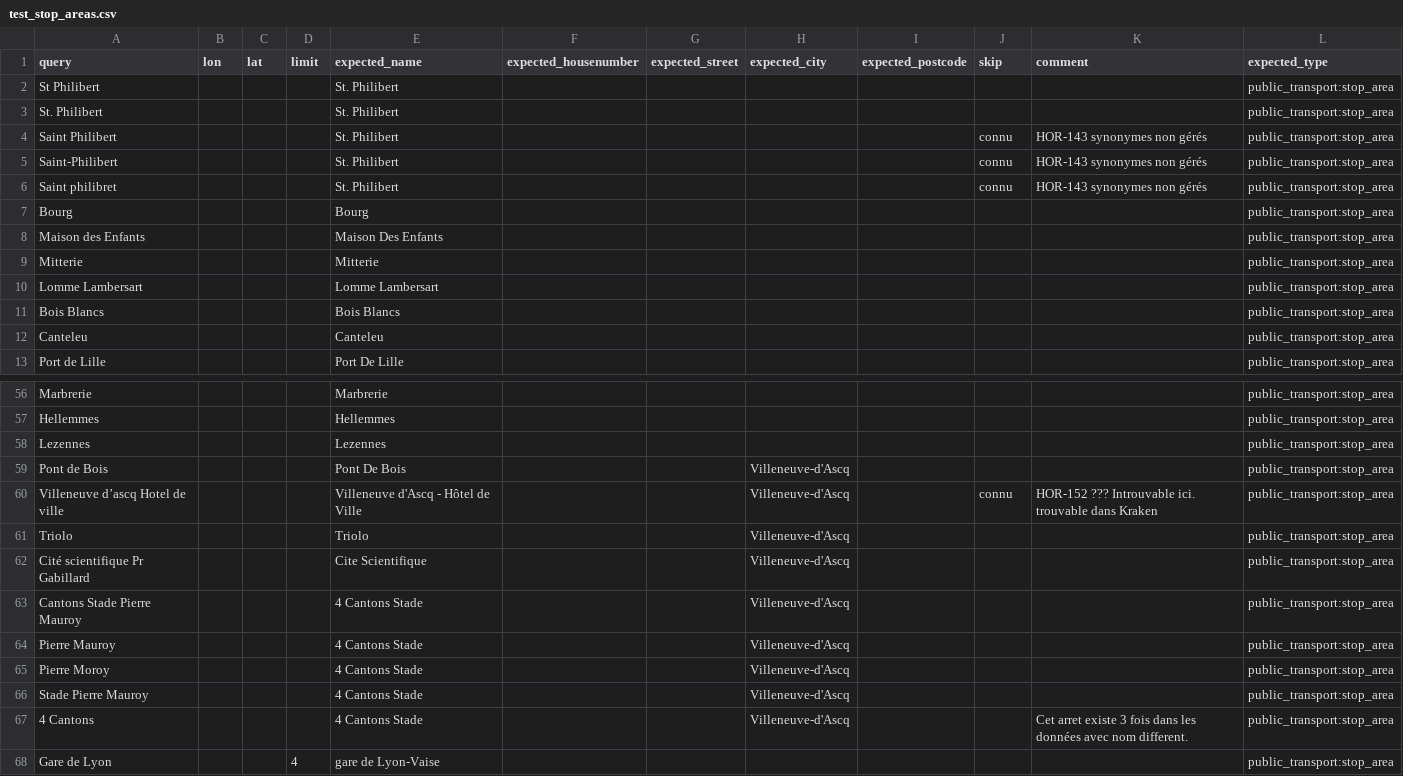
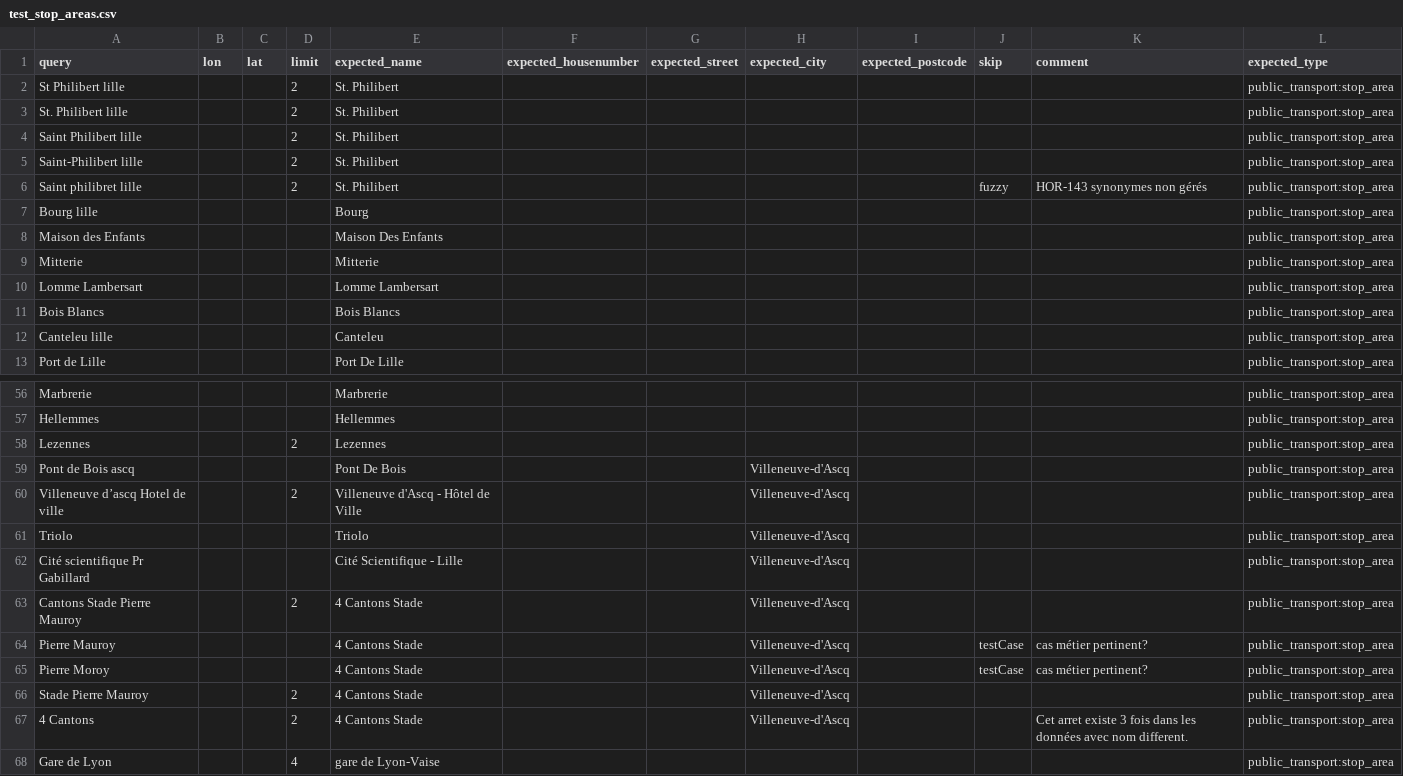
Before and after one commit to hove-io/geocoder-tester, a CSV file: geocoder_tester/world/france/nordpasdecalais/test_stop_areas.csv, drawn as a sheet; only a part is shown, gaps mark what is left out; the diff covers the shown part only.

Commit message:
Only for ctp fork - corrections on npdc stop_areas - stop_area list from Lille coordinates

```diff
--- a/geocoder_tester/world/france/nordpasdecalais/test_stop_areas.csv
+++ b/geocoder_tester/world/france/nordpasdecalais/test_stop_areas.csv
@@ -1,8 +1,8 @@
 query,lon,lat,limit,expected_name,expected_housenumber,expected_street,expected_city,expected_postcode,skip,comment,expected_type
-St Philibert,,,,St. Philibert,,,,,,,public_transport:stop_area
-St. Philibert,,,,St. Philibert,,,,,,,public_transport:stop_area
-Saint Philibert,,,,St. Philibert,,,,,connu,HOR-143 synonymes non gérés,public_transport:stop_area
-Saint-Philibert,,,,St. Philibert,,,,,connu,HOR-143 synonymes non gérés,public_transport:stop_area
-Saint philibret,,,,St. Philibert,,,,,connu,HOR-143 synonymes non gérés,public_transport:stop_area
-Bourg,,,,Bourg,,,,,,,public_transport:stop_area
+St Philibert lille,,,2,St. Philibert,,,,,,,public_transport:stop_area
+St. Philibert lille,,,2,St. Philibert,,,,,,,public_transport:stop_area
+Saint Philibert lille,,,2,St. Philibert,,,,,,,public_transport:stop_area
+Saint-Philibert lille,,,2,St. Philibert,,,,,,,public_transport:stop_area
+Saint philibret lille,,,2,St. Philibert,,,,,fuzzy,HOR-143 synonymes non gérés,public_transport:stop_area
+Bourg lille,,,,Bourg,,,,,,,public_transport:stop_area
 Maison des Enfants,,,,Maison Des Enfants,,,,,,,public_transport:stop_area
@@ -11,3 +11,3 @@ Lomme Lambersart,,,,Lomme Lambersart,,,,,,,public_transport:stop_area
 Bois Blancs,,,,Bois Blancs,,,,,,,public_transport:stop_area
-Canteleu,,,,Canteleu,,,,,,,public_transport:stop_area
+Canteleu lille,,,,Canteleu,,,,,,,public_transport:stop_area
 Port de Lille,,,,Port De Lille,,,,,,,public_transport:stop_area
@@ -57,12 +57,12 @@ Marbrerie,,,,Marbrerie,,,,,,,public_transport:stop_area
 Hellemmes,,,,Hellemmes,,,,,,,public_transport:stop_area
-Lezennes,,,,Lezennes,,,,,,,public_transport:stop_area
-Pont de Bois,,,,Pont De Bois,,,Villeneuve-d'Ascq,,,,public_transport:stop_area
-Villeneuve d’ascq Hotel de ville,,,,Villeneuve d'Ascq - Hôtel de Ville,,,Villeneuve-d'Ascq,,connu,HOR-152 ??? Introuvable ici. trouvable dans Kraken,public_transport:stop_area
+Lezennes,,,2,Lezennes,,,,,,,public_transport:stop_area
+Pont de Bois ascq,,,,Pont De Bois,,,Villeneuve-d'Ascq,,,,public_transport:stop_area
+Villeneuve d’ascq Hotel de ville,,,2,Villeneuve d'Ascq - Hôtel de Ville,,,Villeneuve-d'Ascq,,,,public_transport:stop_area
 Triolo,,,,Triolo,,,Villeneuve-d'Ascq,,,,public_transport:stop_area
-Cité scientifique Pr Gabillard,,,,Cite Scientifique,,,Villeneuve-d'Ascq,,,,public_transport:stop_area
-Cantons Stade Pierre Mauroy,,,,4 Cantons Stade,,,Villeneuve-d'Ascq,,,,public_transport:stop_area
-Pierre Mauroy,,,,4 Cantons Stade,,,Villeneuve-d'Ascq,,,,public_transport:stop_area
-Pierre Moroy,,,,4 Cantons Stade,,,Villeneuve-d'Ascq,,,,public_transport:stop_area
-Stade Pierre Mauroy,,,,4 Cantons Stade,,,Villeneuve-d'Ascq,,,,public_transport:stop_area
-4 Cantons,,,,4 Cantons Stade,,,Villeneuve-d'Ascq,,,Cet arret existe 3 fois dans les données avec nom different.,public_transport:stop_area
+Cité scientifique Pr Gabillard,,,,Cité Scientifique - Lille,,,Villeneuve-d'Ascq,,,,public_transport:stop_area
+Cantons Stade Pierre Mauroy,,,2,4 Cantons Stade,,,Villeneuve-d'Ascq,,,,public_transport:stop_area
+Pierre Mauroy,,,,4 Cantons Stade,,,Villeneuve-d'Ascq,,testCase,cas métier pertinent?,public_transport:stop_area
+Pierre Moroy,,,,4 Cantons Stade,,,Villeneuve-d'Ascq,,testCase,cas métier pertinent?,public_transport:stop_area
+Stade Pierre Mauroy,,,2,4 Cantons Stade,,,Villeneuve-d'Ascq,,,,public_transport:stop_area
+4 Cantons,,,2,4 Cantons Stade,,,Villeneuve-d'Ascq,,,Cet arret existe 3 fois dans les données avec nom different.,public_transport:stop_area
 Gare de Lyon,,,4,gare de Lyon-Vaise,,,,,,,public_transport:stop_area
```
Also changed, not shown: 1 added row, 3 removed rows and 32 edited cells elsewhere in this file, 1 other file.
